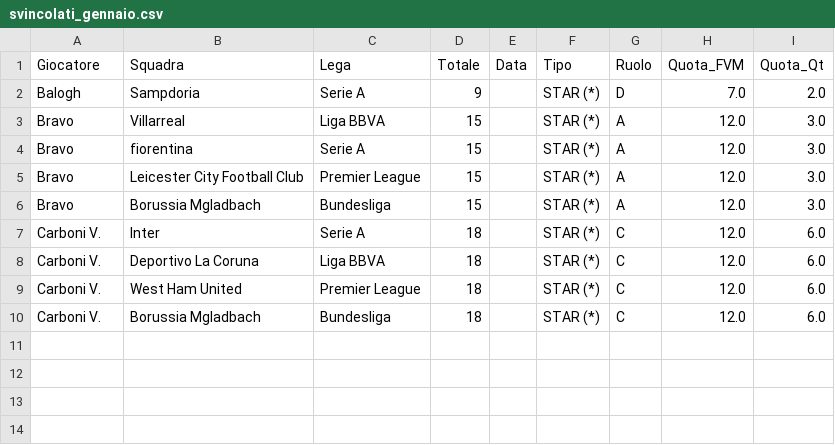
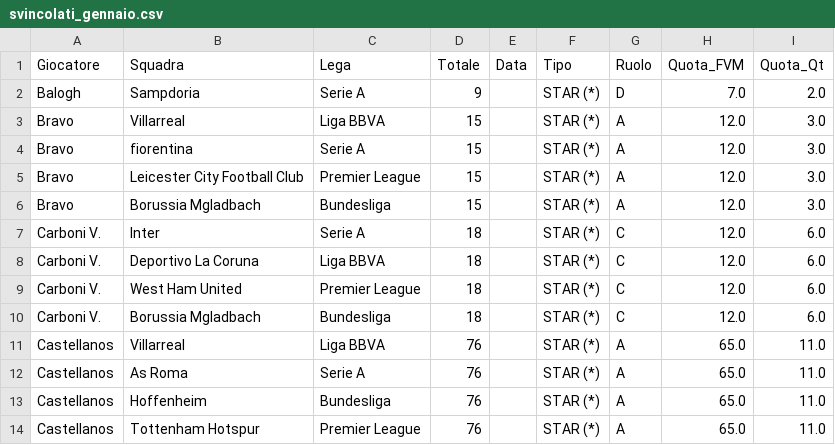
Before and after one commit to boo99ooq/LFM, a CSV file: svincolati_gennaio.csv, drawn as a sheet; the diff names each change by its address in the sheet, - before the commit and + after, or states it on an @@ line.

Commit message:
Log Castellanos

```diff
--- a/svincolati_gennaio.csv
+++ b/svincolati_gennaio.csv
+row 11: Castellanos | Villarreal | Liga BBVA | 76 |  | STAR (*) | A | 65.0 | 11.0
+row 12: Castellanos | As Roma | Serie A | 76 |  | STAR (*) | A | 65.0 | 11.0
+row 13: Castellanos | Hoffenheim | Bundesliga | 76 |  | STAR (*) | A | 65.0 | 11.0
+row 14: Castellanos | Tottenham Hotspur | Premier League | 76 |  | STAR (*) | A | 65.0 | 11.0
```
